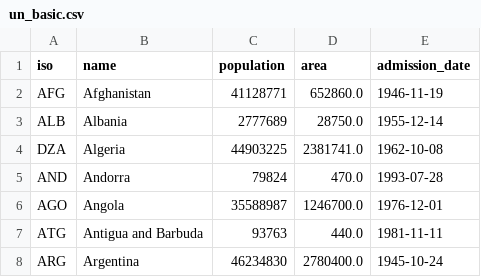
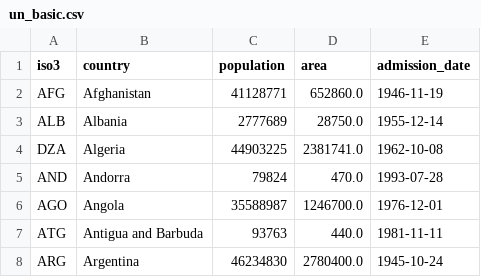
Before and after one commit to janpipek/eda-polars-way, a CSV file: data/un_basic.csv, drawn as a sheet; only a part is shown.

```diff
--- a/data/un_basic.csv
+++ b/data/un_basic.csv
@@ -1,2 +1,2 @@
-iso,name,population,area,admission_date
+iso3,country,population,area,admission_date
 AFG,Afghanistan,41128771,652860.0,1946-11-19
```
Also changed, not shown: 2 other files.
